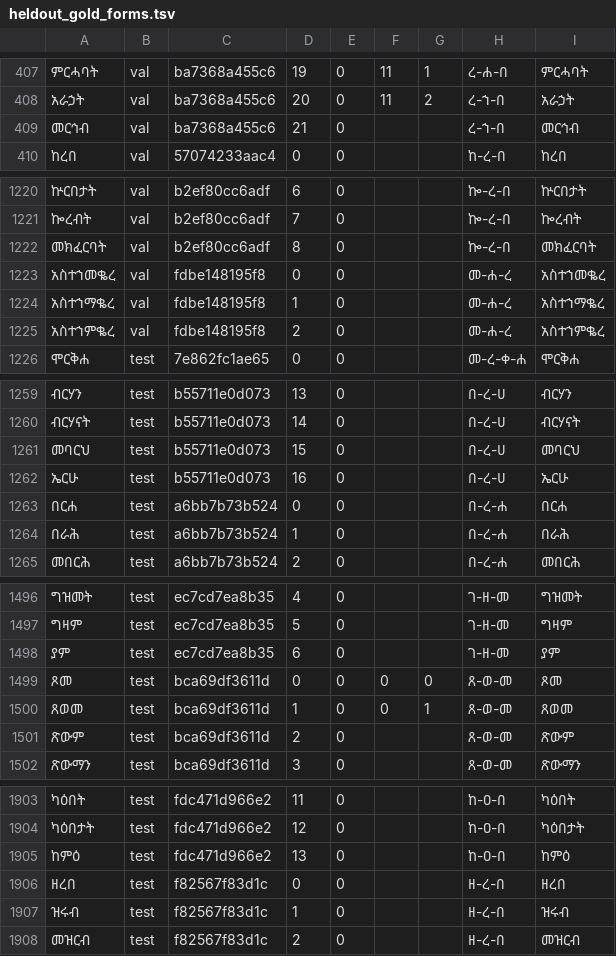
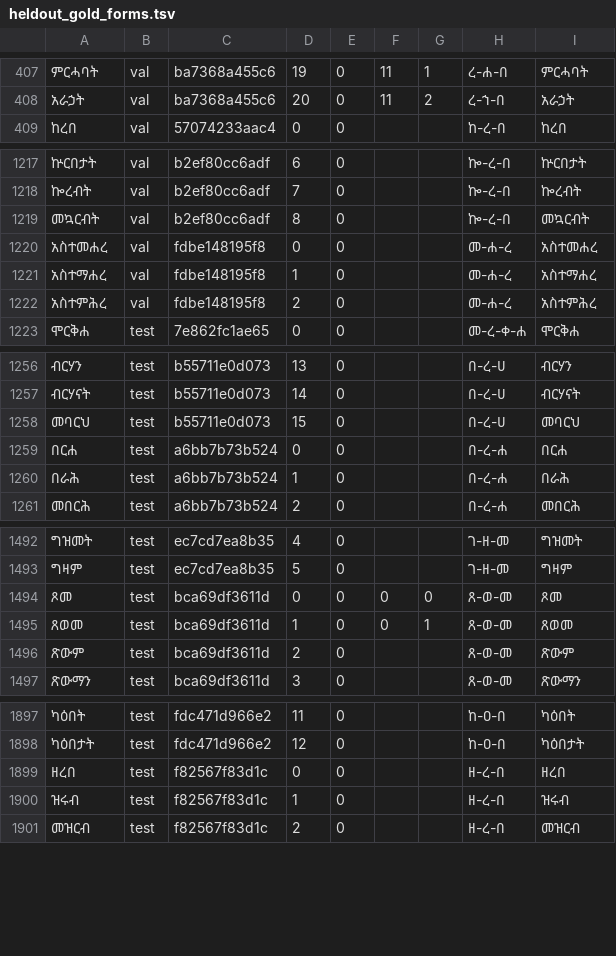
Before and after one commit to Esubaalew/geez-morphology, a TSV file: data/heldout_gold_forms.tsv, drawn as a sheet; only a part is shown, gaps mark what is left out; removed rows and columns are numbered as before the commit, all else as after; the diff covers the shown part only; the diff names each change by its address in the sheet, - before the commit and + after, or states it on an @@ line.

```diff
--- a/data/heldout_gold_forms.tsv
+++ b/data/heldout_gold_forms.tsv
-row 409: መርኅብ | val | ba7368a455c6 | 21 | 0 |  |  | ረ-ኀ-በ | መርኅብ
-A1219: መክፈርባት
+A1219: መኳርብት
-I1219: መክፈርባት
+I1219: መኳርብት
-A1220: አስተኀመቈረ
+A1220: አስተመሐረ
-I1220: አስተኀመቈረ
+I1220: አስተመሐረ
-A1221: አስተኀማቈረ
+A1221: አስተማሐረ
-I1221: አስተኀማቈረ
+I1221: አስተማሐረ
-A1222: አስተኀምቈረ
+A1222: አስተምሕረ
-I1222: አስተኀምቈረ
+I1222: አስተምሕረ
-row 1262: ኤርሁ | test | b55711e0d073 | 16 | 0 |  |  | በ-ረ-ሀ | ኤርሁ
-row 1498: ያም | test | ec7cd7ea8b35 | 6 | 0 |  |  | ገ-ዘ-መ | ያም
-row 1905: ከምዕ | test | fdc471d966e2 | 13 | 0 |  |  | ከ-ዐ-በ | ከምዕ
```
Also changed, not shown: 2 added rows, 8 removed rows and 80 edited cells elsewhere in this file, 6 other files.
